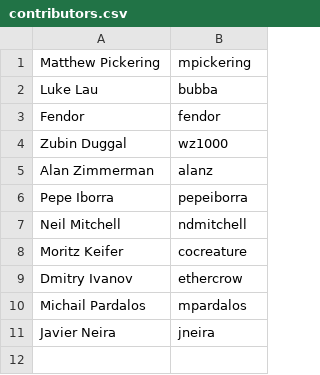
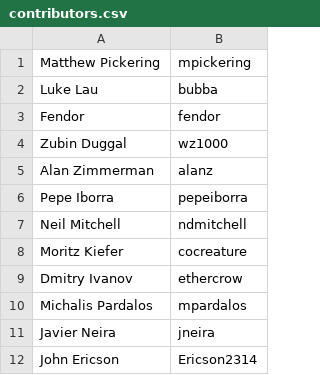
Before and after one commit to mpickering/blog, a CSV file: ide/contributors.csv, drawn as a sheet.

Commit message:
Fix contributors list

```diff
--- a/ide/contributors.csv
+++ b/ide/contributors.csv
@@ -7,5 +7,6 @@ Pepe Iborra,pepeiborra
 Neil Mitchell,ndmitchell
-Moritz Keifer,cocreature
+Moritz Kiefer,cocreature
 Dmitry Ivanov,ethercrow
-Michail Pardalos,mpardalos
+Michalis Pardalos,mpardalos
 Javier Neira,jneira
+John Ericson,Ericson2314
```
Also changed, not shown: 2 other files.
